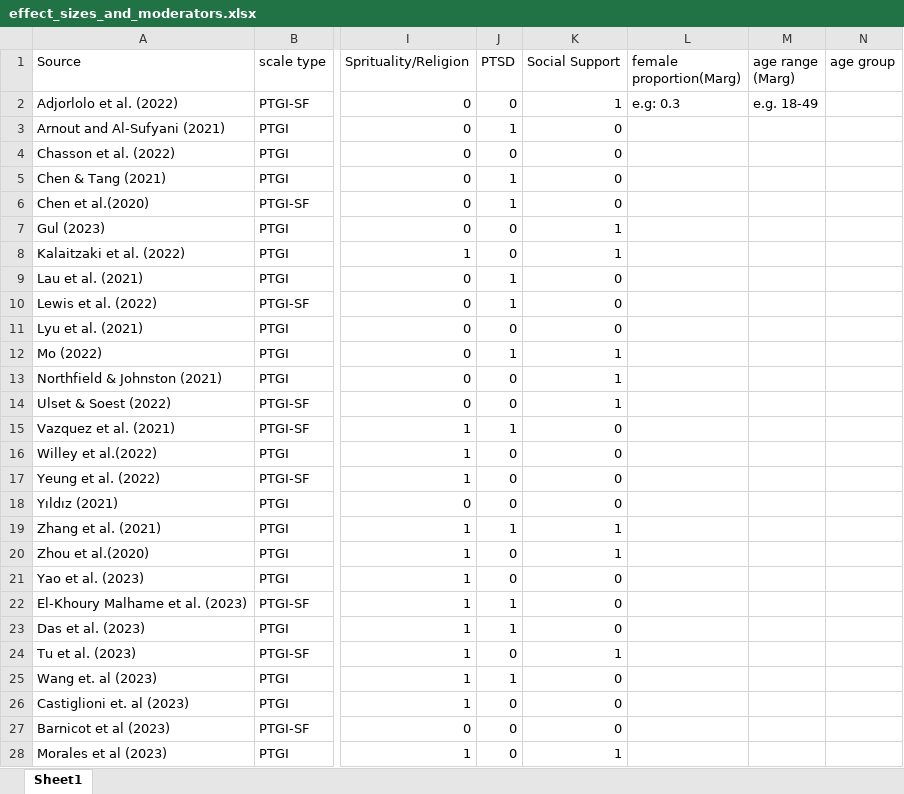
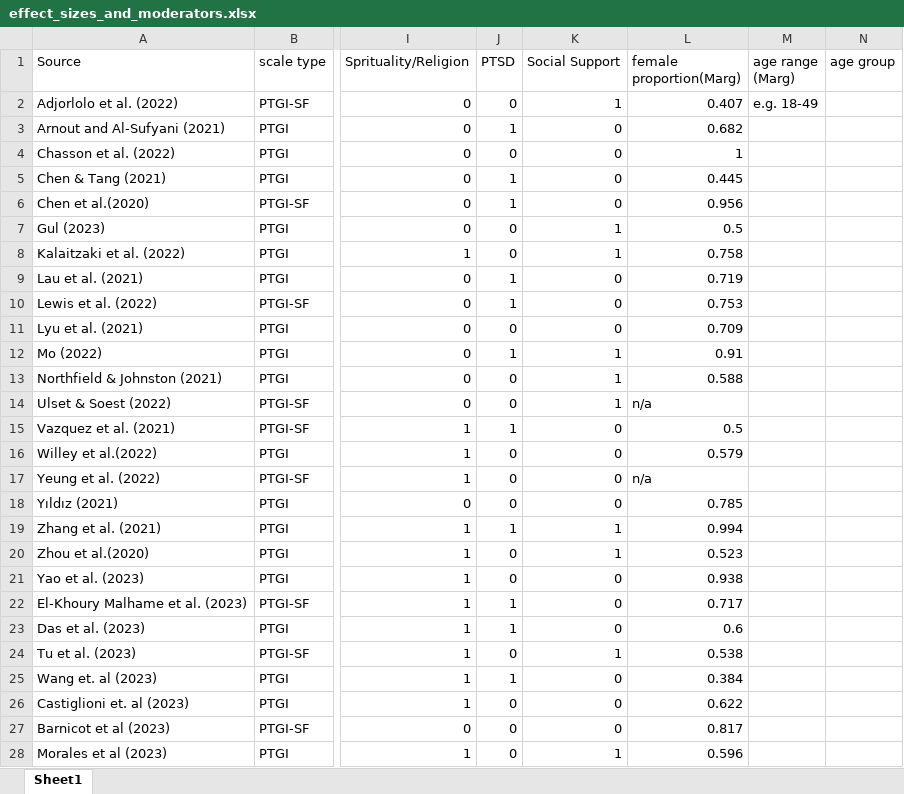
Before and after one commit to qizhouduan-nd/ptg-covid, an Excel workbook: effect_sizes_and_moderators.xlsx, sheet Sheet1, drawn as a sheet; only a part is shown, gaps mark what is left out; values as stored, in another font and other column widths than the file's, no borders; the diff covers the shown part only; the diff names each change by its address in the sheet, - before the commit and + after, or states it on an @@ line.

```diff
--- a/effect_sizes_and_moderators.xlsx (sheet Sheet1)
+++ b/effect_sizes_and_moderators.xlsx (sheet Sheet1)
-L2 (female proportion(Marg)): e.g: 0.3
+L2 (female proportion(Marg)): 0.407
-L3 (female proportion(Marg)): (empty)
+L3 (female proportion(Marg)): 0.682
-L4 (female proportion(Marg)): (empty)
+L4 (female proportion(Marg)): 1
-L5 (female proportion(Marg)): (empty)
+L5 (female proportion(Marg)): 0.445
-L6 (female proportion(Marg)): (empty)
+L6 (female proportion(Marg)): 0.956
-L7 (female proportion(Marg)): (empty)
+L7 (female proportion(Marg)): 0.5
-L8 (female proportion(Marg)): (empty)
+L8 (female proportion(Marg)): 0.758
-L9 (female proportion(Marg)): (empty)
+L9 (female proportion(Marg)): 0.719
-L10 (female proportion(Marg)): (empty)
+L10 (female proportion(Marg)): 0.753
-L11 (female proportion(Marg)): (empty)
+L11 (female proportion(Marg)): 0.709
-L12 (female proportion(Marg)): (empty)
+L12 (female proportion(Marg)): 0.91
-L13 (female proportion(Marg)): (empty)
+L13 (female proportion(Marg)): 0.588
-L14 (female proportion(Marg)): (empty)
+L14 (female proportion(Marg)): n/a
-L15 (female proportion(Marg)): (empty)
+L15 (female proportion(Marg)): 0.5
-L16 (female proportion(Marg)): (empty)
+L16 (female proportion(Marg)): 0.579
-L17 (female proportion(Marg)): (empty)
+L17 (female proportion(Marg)): n/a
-L18 (female proportion(Marg)): (empty)
+L18 (female proportion(Marg)): 0.785
-L19 (female proportion(Marg)): (empty)
+L19 (female proportion(Marg)): 0.994
-L20 (female proportion(Marg)): (empty)
+L20 (female proportion(Marg)): 0.523
-L21 (female proportion(Marg)): (empty)
+L21 (female proportion(Marg)): 0.938
-L22 (female proportion(Marg)): (empty)
+L22 (female proportion(Marg)): 0.717
-L23 (female proportion(Marg)): (empty)
+L23 (female proportion(Marg)): 0.6
-L24 (female proportion(Marg)): (empty)
+L24 (female proportion(Marg)): 0.538
-L25 (female proportion(Marg)): (empty)
+L25 (female proportion(Marg)): 0.384
-L26 (female proportion(Marg)): (empty)
+L26 (female proportion(Marg)): 0.622
-L27 (female proportion(Marg)): (empty)
+L27 (female proportion(Marg)): 0.817
-L28 (female proportion(Marg)): (empty)
+L28 (female proportion(Marg)): 0.596
```
Also changed, not shown: 17 added rows and 44 edited cells elsewhere in this sheet, formulas that keep their value, 1 other file.
